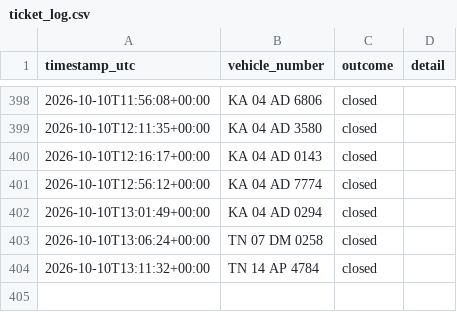
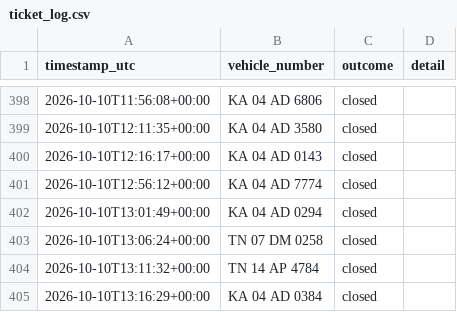
Before and after one commit to Lipsita-Panda/Fyn-Ticket-Closing-Automation, a CSV file: logs/ticket_log.csv, drawn as a sheet; only a part is shown, gaps mark what is left out; the diff names each change by its address in the sheet, - before the commit and + after, or states it on an @@ line.

```diff
--- a/logs/ticket_log.csv
+++ b/logs/ticket_log.csv
+row 405: 2026-10-10T13:16:29+00:00 | KA 04 AD 0384 | closed
```
